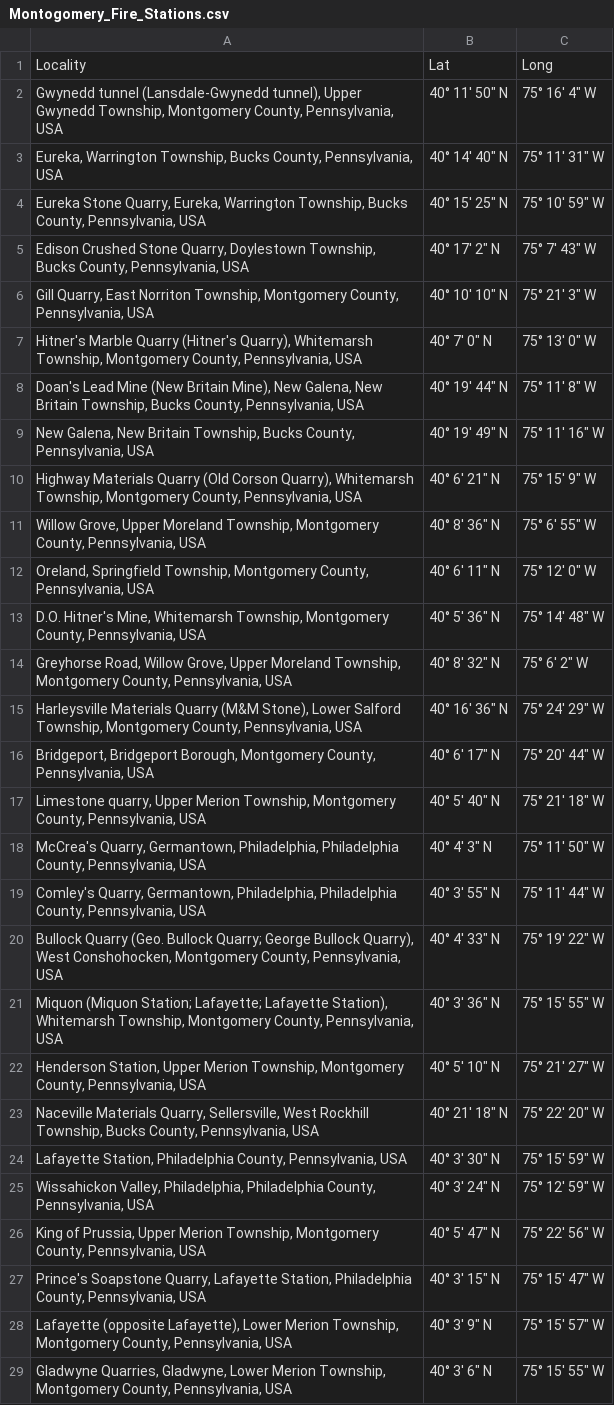
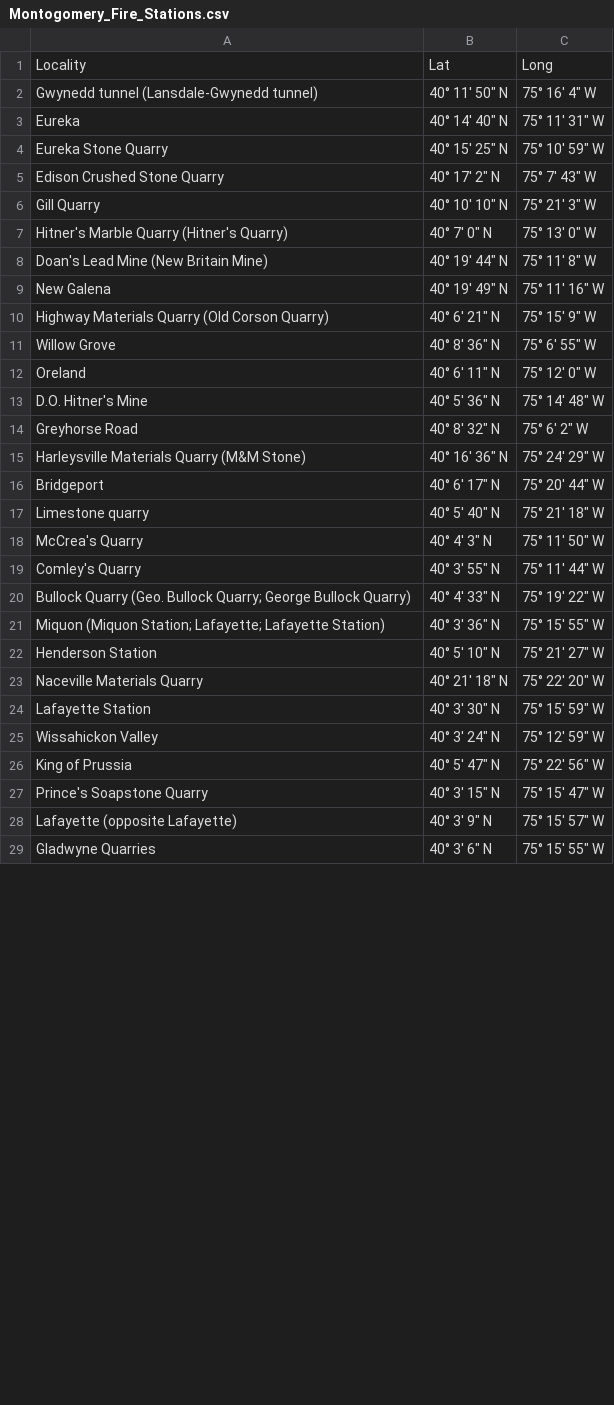
Before and after one commit to lintajoly10/ThinkY, a CSV file: Montogomery_Fire_Stations.csv, drawn as a sheet; only a part is shown; the diff covers the shown part only.

Commit message:
Add files via upload

```diff
--- a/Montogomery_Fire_Stations.csv
+++ b/Montogomery_Fire_Stations.csv
@@ -1,29 +1,29 @@
 Locality,Lat,Long,
-"Gwynedd tunnel (Lansdale-Gwynedd tunnel), Upper Gwynedd Township, Montgomery County, Pennsylvania, USA","40° 11' 50"" N","75° 16' 4"" W",
-"Eureka, Warrington Township, Bucks County, Pennsylvania, USA","40° 14' 40"" N","75° 11' 31"" W",
-"Eureka Stone Quarry, Eureka, Warrington Township, Bucks County, Pennsylvania, USA","40° 15' 25"" N","75° 10' 59"" W",
-"Edison Crushed Stone Quarry, Doylestown Township, Bucks County, Pennsylvania, USA","40° 17' 2"" N","75° 7' 43"" W",
-"Gill Quarry, East Norriton Township, Montgomery County, Pennsylvania, USA","40° 10' 10"" N","75° 21' 3"" W",
-"Hitner's Marble Quarry (Hitner's Quarry), Whitemarsh Township, Montgomery County, Pennsylvania, USA","40° 7' 0"" N","75° 13' 0"" W",
-"Doan's Lead Mine (New Britain Mine), New Galena, New Britain Township, Bucks County, Pennsylvania, USA","40° 19' 44"" N","75° 11' 8"" W",
-"New Galena, New Britain Township, Bucks County, Pennsylvania, USA","40° 19' 49"" N","75° 11' 16"" W",
-"Highway Materials Quarry (Old Corson Quarry), Whitemarsh Township, Montgomery County, Pennsylvania, USA","40° 6' 21"" N","75° 15' 9"" W",
-"Willow Grove, Upper Moreland Township, Montgomery County, Pennsylvania, USA","40° 8' 36"" N","75° 6' 55"" W",
-"Oreland, Springfield Township, Montgomery County, Pennsylvania, USA","40° 6' 11"" N","75° 12' 0"" W",
-"D.O. Hitner's Mine, Whitemarsh Township, Montgomery County, Pennsylvania, USA","40° 5' 36"" N","75° 14' 48"" W",
-"Greyhorse Road, Willow Grove, Upper Moreland Township, Montgomery County, Pennsylvania, USA","40° 8' 32"" N","75° 6' 2"" W",
-"Harleysville Materials Quarry (M&M Stone), Lower Salford Township, Montgomery County, Pennsylvania, USA","40° 16' 36"" N","75° 24' 29"" W",
-"Bridgeport, Bridgeport Borough, Montgomery County, Pennsylvania, USA","40° 6' 17"" N","75° 20' 44"" W",
-"Limestone quarry, Upper Merion Township, Montgomery County, Pennsylvania, USA","40° 5' 40"" N","75° 21' 18"" W",
-"McCrea's Quarry, Germantown, Philadelphia, Philadelphia County, Pennsylvania, USA","40° 4' 3"" N","75° 11' 50"" W",
-"Comley's Quarry, Germantown, Philadelphia, Philadelphia County, Pennsylvania, USA","40° 3' 55"" N","75° 11' 44"" W",
-"Bullock Quarry (Geo. Bullock Quarry; George Bullock Quarry), West Conshohocken, Montgomery County, Pennsylvania, USA","40° 4' 33"" N","75° 19' 22"" W",
-"Miquon (Miquon Station; Lafayette; Lafayette Station), Whitemarsh Township, Montgomery County, Pennsylvania, USA","40° 3' 36"" N","75° 15' 55"" W",
-"Henderson Station, Upper Merion Township, Montgomery County, Pennsylvania, USA","40° 5' 10"" N","75° 21' 27"" W",
-"Naceville Materials Quarry, Sellersville, West Rockhill Township, Bucks County, Pennsylvania, USA","40° 21' 18"" N","75° 22' 20"" W",
-"Lafayette Station, Philadelphia County, Pennsylvania, USA","40° 3' 30"" N","75° 15' 59"" W",
-"Wissahickon Valley, Philadelphia, Philadelphia County, Pennsylvania, USA","40° 3' 24"" N","75° 12' 59"" W",
-"King of Prussia, Upper Merion Township, Montgomery County, Pennsylvania, USA","40° 5' 47"" N","75° 22' 56"" W",
-"Prince's Soapstone Quarry, Lafayette Station, Philadelphia County, Pennsylvania, USA","40° 3' 15"" N","75° 15' 47"" W",
-"Lafayette (opposite Lafayette), Lower Merion Township, Montgomery County, Pennsylvania, USA","40° 3' 9"" N","75° 15' 57"" W",
-"Gladwyne Quarries, Gladwyne, Lower Merion Township, Montgomery County, Pennsylvania, USA","40° 3' 6"" N","75° 15' 55"" W",
+Gwynedd tunnel (Lansdale-Gwynedd tunnel),"40° 11' 50"" N","75° 16' 4"" W",
+Eureka,"40° 14' 40"" N","75° 11' 31"" W",
+Eureka Stone Quarry,"40° 15' 25"" N","75° 10' 59"" W",
+Edison Crushed Stone Quarry,"40° 17' 2"" N","75° 7' 43"" W",
+Gill Quarry,"40° 10' 10"" N","75° 21' 3"" W",
+Hitner's Marble Quarry (Hitner's Quarry),"40° 7' 0"" N","75° 13' 0"" W",
+Doan's Lead Mine (New Britain Mine),"40° 19' 44"" N","75° 11' 8"" W",
+New Galena,"40° 19' 49"" N","75° 11' 16"" W",
+Highway Materials Quarry (Old Corson Quarry),"40° 6' 21"" N","75° 15' 9"" W",
+Willow Grove,"40° 8' 36"" N","75° 6' 55"" W",
+Oreland,"40° 6' 11"" N","75° 12' 0"" W",
+D.O. Hitner's Mine,"40° 5' 36"" N","75° 14' 48"" W",
+Greyhorse Road,"40° 8' 32"" N","75° 6' 2"" W",
+Harleysville Materials Quarry (M&M Stone),"40° 16' 36"" N","75° 24' 29"" W",
+Bridgeport,"40° 6' 17"" N","75° 20' 44"" W",
+Limestone quarry,"40° 5' 40"" N","75° 21' 18"" W",
+McCrea's Quarry,"40° 4' 3"" N","75° 11' 50"" W",
+Comley's Quarry,"40° 3' 55"" N","75° 11' 44"" W",
+Bullock Quarry (Geo. Bullock Quarry; George Bullock Quarry),"40° 4' 33"" N","75° 19' 22"" W",
+Miquon (Miquon Station; Lafayette; Lafayette Station),"40° 3' 36"" N","75° 15' 55"" W",
+Henderson Station,"40° 5' 10"" N","75° 21' 27"" W",
+Naceville Materials Quarry,"40° 21' 18"" N","75° 22' 20"" W",
+Lafayette Station,"40° 3' 30"" N","75° 15' 59"" W",
+Wissahickon Valley,"40° 3' 24"" N","75° 12' 59"" W",
+King of Prussia,"40° 5' 47"" N","75° 22' 56"" W",
+Prince's Soapstone Quarry,"40° 3' 15"" N","75° 15' 47"" W",
+Lafayette (opposite Lafayette),"40° 3' 9"" N","75° 15' 57"" W",
+Gladwyne Quarries,"40° 3' 6"" N","75° 15' 55"" W",
```
Also changed, not shown: 2 edited cells elsewhere in this file.
